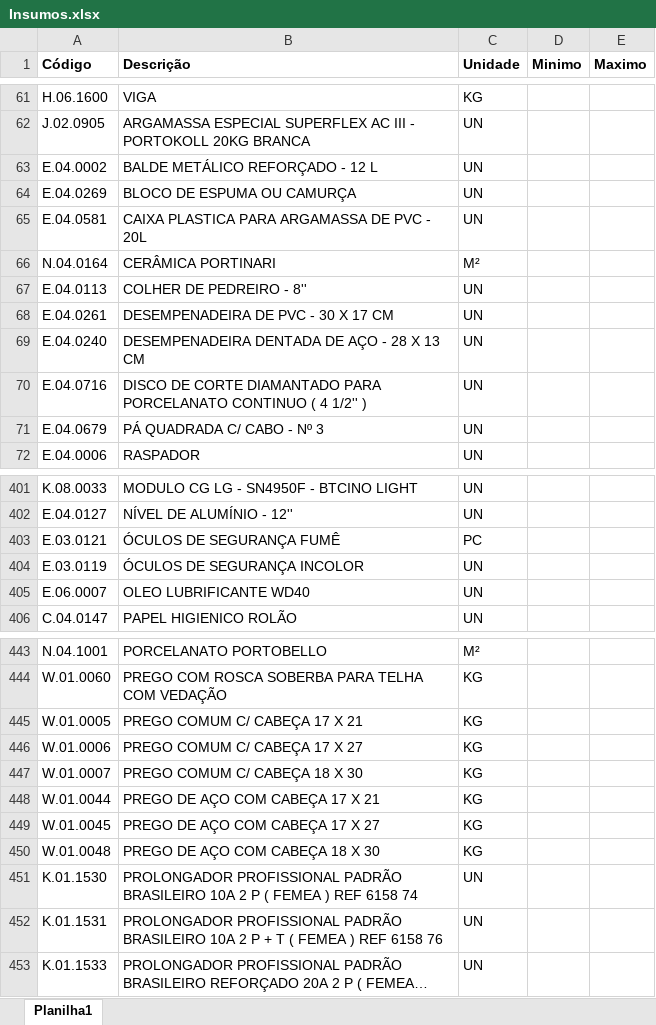
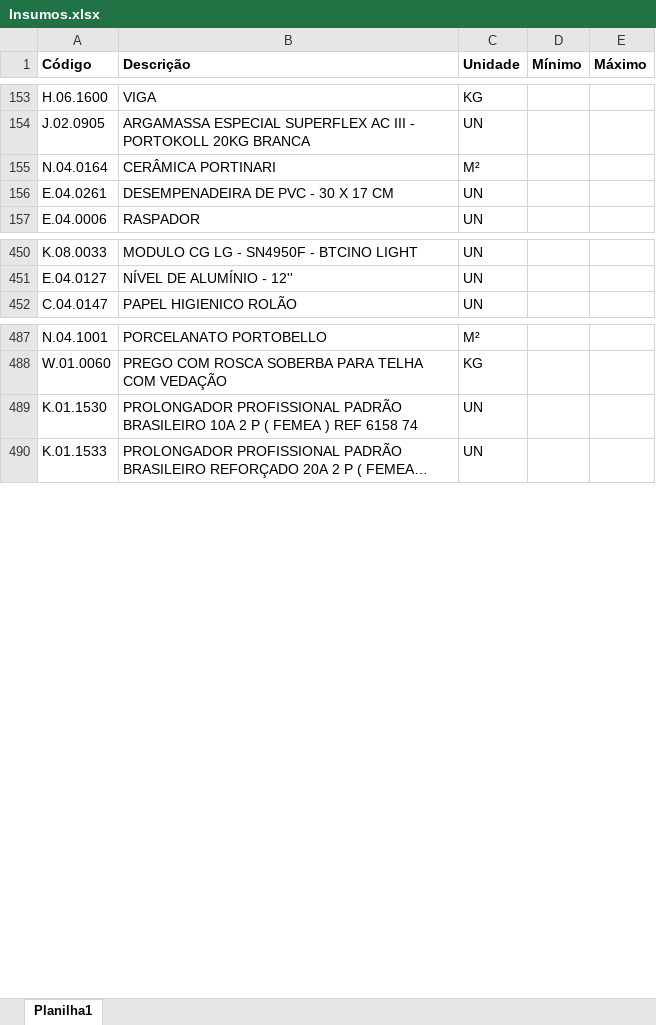
Before and after one commit to Mgiglio98/formulario_pedidos_basic, an Excel workbook: Insumos.xlsx, sheet Planilha1, drawn as a sheet; only a part is shown, gaps mark what is left out; long unchanged cells end in …; values as stored, in another font and other column widths than the file's, no borders; removed rows and columns are numbered as before the commit, all else as after; the diff covers the shown part only; the diff names each change by its address in the sheet, - before the commit and + after, or states it on an @@ line.

```diff
--- a/Insumos.xlsx (sheet Planilha1)
+++ b/Insumos.xlsx (sheet Planilha1)
-D1: Minimo
+D1: Mínimo
-E1: Maximo
+E1: Máximo
-row 63: E.04.0002 | BALDE METÁLICO REFORÇADO - 12 L | UN
-row 64: E.04.0269 | BLOCO DE ESPUMA OU CAMURÇA | UN
-row 65: E.04.0581 | CAIXA PLASTICA PARA ARGAMASSA DE PVC - 20L | UN
-row 67: E.04.0113 | COLHER DE PEDREIRO - 8'' | UN
-row 69: E.04.0240 | DESEMPENADEIRA DENTADA DE AÇO - 28 X 13 CM | UN
-row 70: E.04.0716 | DISCO DE CORTE DIAMANTADO PARA PORCELANATO CONTINUO ( 4 1/2'' ) | UN
-row 71: E.04.0679 | PÁ QUADRADA C/ CABO - Nº 3 | UN
-row 403: E.03.0121 | ÓCULOS DE SEGURANÇA FUMÊ | PC
-row 404: E.03.0119 | ÓCULOS DE SEGURANÇA INCOLOR | UN
-row 405: E.06.0007 | OLEO LUBRIFICANTE WD40 | UN
-row 445: W.01.0005 | PREGO COMUM C/ CABEÇA 17 X 21 | KG
-row 446: W.01.0006 | PREGO COMUM C/ CABEÇA 17 X 27 | KG
-row 447: W.01.0007 | PREGO COMUM C/ CABEÇA 18 X 30 | KG
-row 448: W.01.0044 | PREGO DE AÇO COM CABEÇA 17 X 21 | KG
-row 449: W.01.0045 | PREGO DE AÇO COM CABEÇA 17 X 27 | KG
-row 450: W.01.0048 | PREGO DE AÇO COM CABEÇA 18 X 30 | KG
-row 452: K.01.1531 | PROLONGADOR PROFISSIONAL PADRÃO BRASILEIRO 10A 2 P + T ( FEMEA ) REF 6158 76 | UN
```
Also changed, not shown: 113 added rows, 96 removed rows, 28 edited cells and cell formats elsewhere in this sheet.
